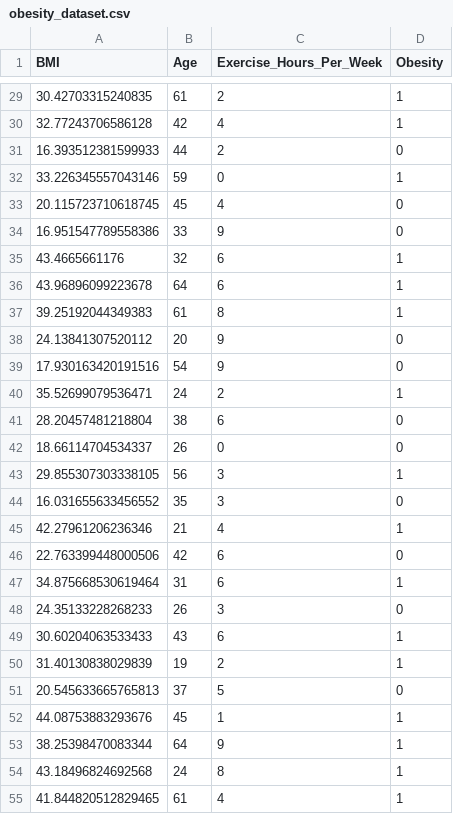
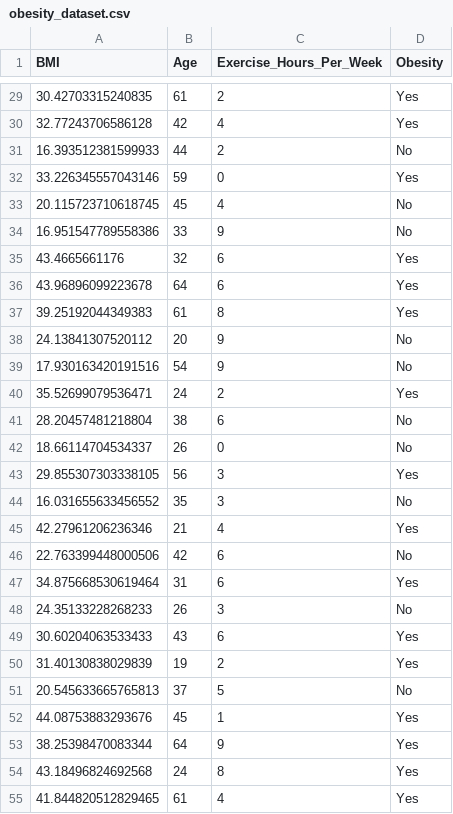
Before and after one commit to jayakrishan666/obesity_prediction-SLR, a CSV file: bmi_prediction/prediction/obesity_dataset.csv, drawn as a sheet; only a part is shown, gaps mark what is left out; the diff covers the shown part only.

Commit message:
Added obesity dataset

```diff
--- a/bmi_prediction/prediction/obesity_dataset.csv
+++ b/bmi_prediction/prediction/obesity_dataset.csv
@@ -29,27 +29,27 @@ BMI,Age,Exercise_Hours_Per_Week,Obesity
-30.42703315240835,61,2,1
-32.77243706586128,42,4,1
-16.393512381599933,44,2,0
-33.226345557043146,59,0,1
-20.115723710618745,45,4,0
-16.951547789558386,33,9,0
-43.4665661176,32,6,1
-43.96896099223678,64,6,1
-39.25192044349383,61,8,1
-24.13841307520112,20,9,0
-17.930163420191516,54,9,0
-35.52699079536471,24,2,1
-28.20457481218804,38,6,0
-18.66114704534337,26,0,0
-29.855307303338105,56,3,1
-16.031655633456552,35,3,0
-42.27961206236346,21,4,1
-22.763399448000506,42,6,0
-34.875668530619464,31,6,1
-24.35133228268233,26,3,0
-30.60204063533433,43,6,1
-31.40130838029839,19,2,1
-20.545633665765813,37,5,0
-44.08753883293676,45,1,1
-38.25398470083344,64,9,1
-43.18496824692568,24,8,1
-41.844820512829465,61,4,1
+30.42703315240835,61,2,Yes
+32.77243706586128,42,4,Yes
+16.393512381599933,44,2,No
+33.226345557043146,59,0,Yes
+20.115723710618745,45,4,No
+16.951547789558386,33,9,No
+43.4665661176,32,6,Yes
+43.96896099223678,64,6,Yes
+39.25192044349383,61,8,Yes
+24.13841307520112,20,9,No
+17.930163420191516,54,9,No
+35.52699079536471,24,2,Yes
+28.20457481218804,38,6,No
+18.66114704534337,26,0,No
+29.855307303338105,56,3,Yes
+16.031655633456552,35,3,No
+42.27961206236346,21,4,Yes
+22.763399448000506,42,6,No
+34.875668530619464,31,6,Yes
+24.35133228268233,26,3,No
+30.60204063533433,43,6,Yes
+31.40130838029839,19,2,Yes
+20.545633665765813,37,5,No
+44.08753883293676,45,1,Yes
+38.25398470083344,64,9,Yes
+43.18496824692568,24,8,Yes
+41.844820512829465,61,4,Yes
```
Also changed, not shown: 71 edited cells elsewhere in this file, 1 other file.
